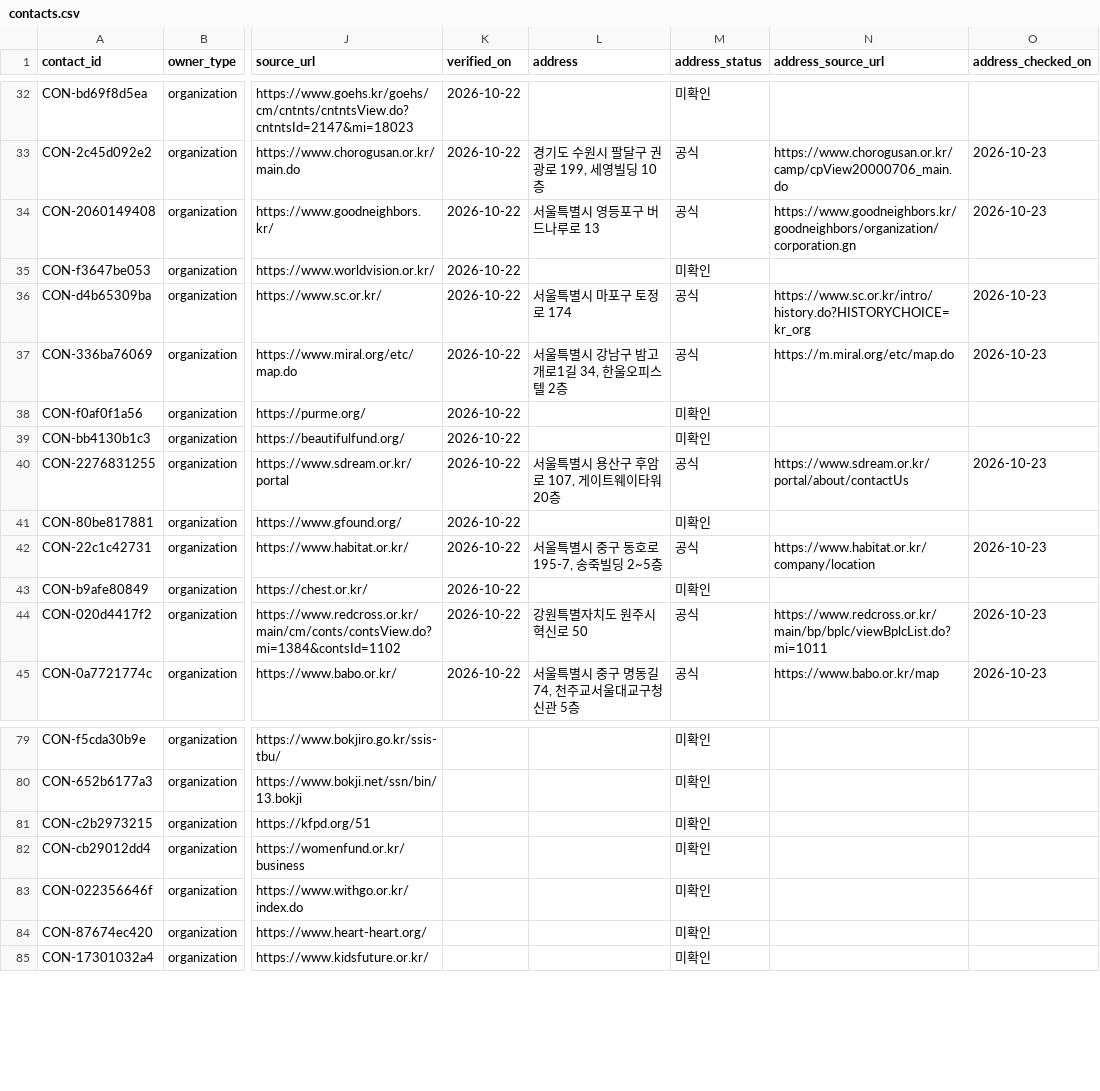
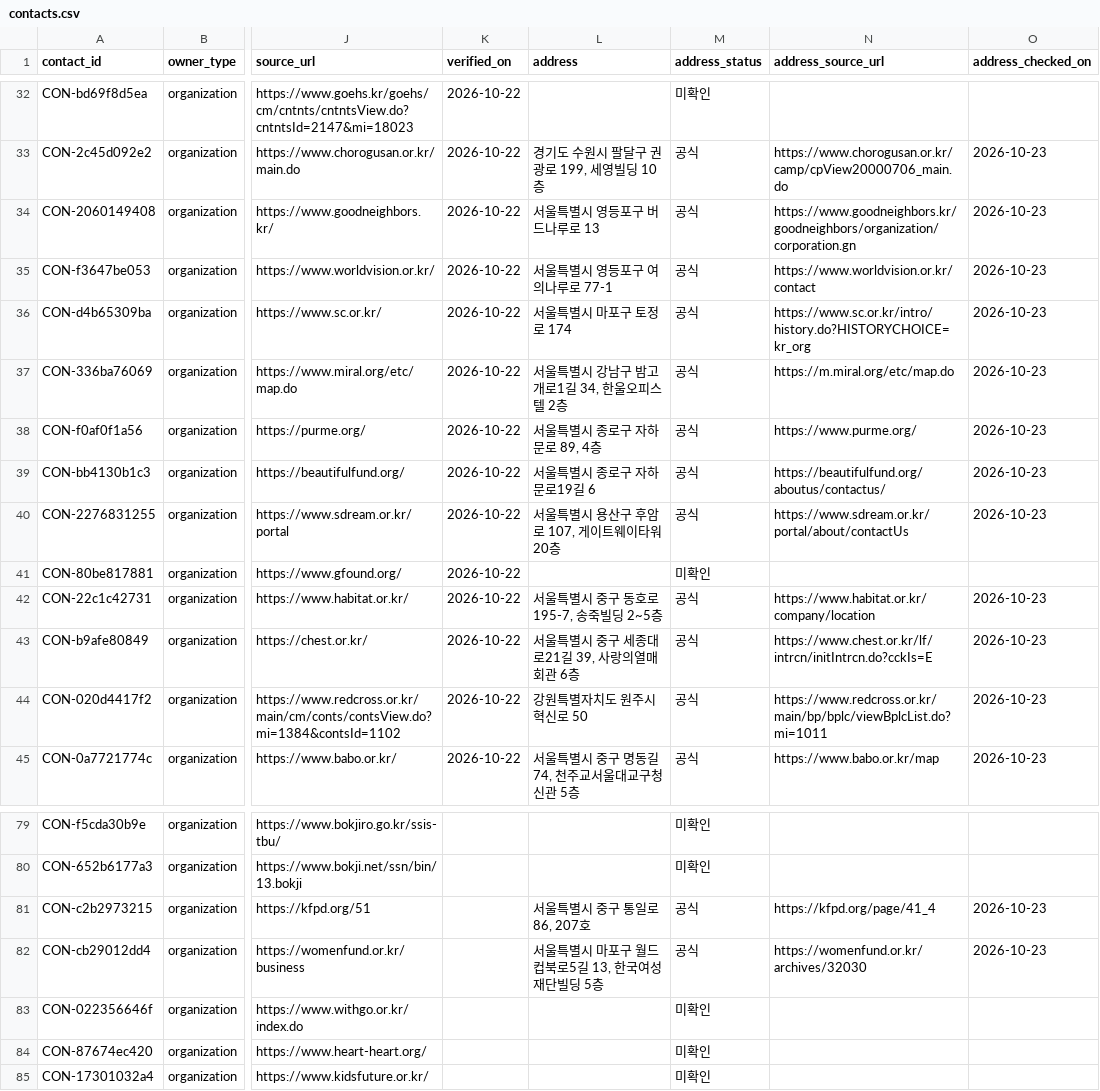
Before and after one commit to daily-jh/osansegyo-welfare-resources, a CSV file: docs/contacts.csv, drawn as a sheet; only a part is shown, gaps mark what is left out; the diff names each change by its address in the sheet, - before the commit and + after, or states it on an @@ line.

```diff
--- a/docs/contacts.csv
+++ b/docs/contacts.csv
-L35 (address): (empty)
+L35 (address): 서울특별시 영등포구 여의나루로 77-1
-M35 (address_status): 미확인
+M35 (address_status): 공식
-N35 (address_source_url): (empty)
+N35 (address_source_url): https://www.worldvision.or.kr/contact
-O35 (address_checked_on): (empty)
+O35 (address_checked_on): 2026-10-23
-L38 (address): (empty)
+L38 (address): 서울특별시 종로구 자하문로 89, 4층
-M38:M39 (address_status): 미확인
+M38:M39 (address_status): 공식
-N38 (address_source_url): (empty)
+N38 (address_source_url): https://www.purme.org/
-O38:O39 (address_checked_on): (empty)
+O38:O39 (address_checked_on): 2026-10-23
-L39 (address): (empty)
+L39 (address): 서울특별시 종로구 자하문로19길 6
-N39 (address_source_url): (empty)
+N39 (address_source_url): https://beautifulfund.org/aboutus/contactus/
-L43 (address): (empty)
+L43 (address): 서울특별시 중구 세종대로21길 39, 사랑의열매회관 6층
-M43 (address_status): 미확인
+M43 (address_status): 공식
-N43 (address_source_url): (empty)
+N43 (address_source_url): https://www.chest.or.kr/lf/intrcn/initIntrcn.do?cckIs=E
-O43 (address_checked_on): (empty)
+O43 (address_checked_on): 2026-10-23
-L81 (address): (empty)
+L81 (address): 서울특별시 중구 통일로 86, 207호
-M81:M82 (address_status): 미확인
+M81:M82 (address_status): 공식
-N81 (address_source_url): (empty)
+N81 (address_source_url): https://kfpd.org/page/41_4
-O81:O82 (address_checked_on): (empty)
+O81:O82 (address_checked_on): 2026-10-23
-L82 (address): (empty)
+L82 (address): 서울특별시 마포구 월드컵북로5길 13, 한국여성재단빌딩 5층
-N82 (address_source_url): (empty)
+N82 (address_source_url): https://womenfund.or.kr/archives/32030
```
Also changed, not shown: data/organizations.csv, 4 other files.
